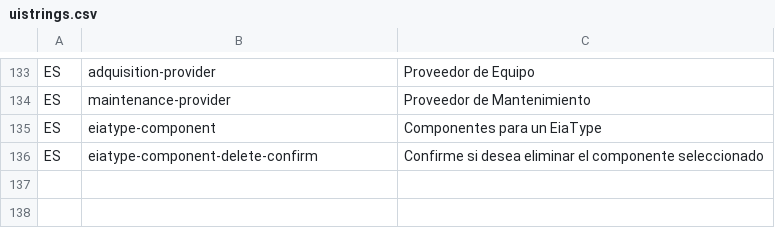
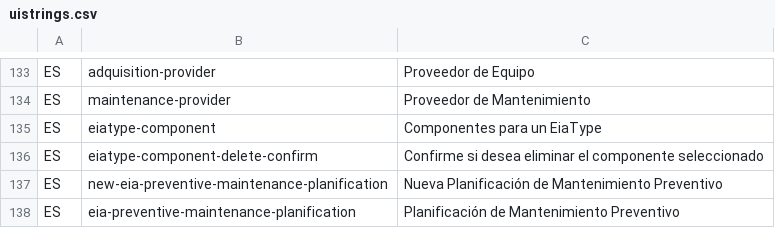
Before and after one commit to idbcgroup/GMH, a CSV file: ejb/src/main/resources/uistrings.csv, drawn as a sheet; only a part is shown, gaps mark what is left out; the diff names each change by its address in the sheet, - before the commit and + after, or states it on an @@ line.

Commit message:
-agregados uistrings y messages para planificacion de matenimiento preventivo de equipos -agregada validacion para el formuario de agregar planificacion de matenimiento preventivo -otros ajustes

```diff
--- a/ejb/src/main/resources/uistrings.csv
+++ b/ejb/src/main/resources/uistrings.csv
+row 137: ES | new-eia-preventive-maintenance-planification | Nueva Planificación de Mantenimiento Preventivo
+row 138: ES | eia-preventive-maintenance-planification | Planificación de Mantenimiento Preventivo
```
Also changed, not shown: ejb/src/main/resources/messages.csv, 8 other files.
